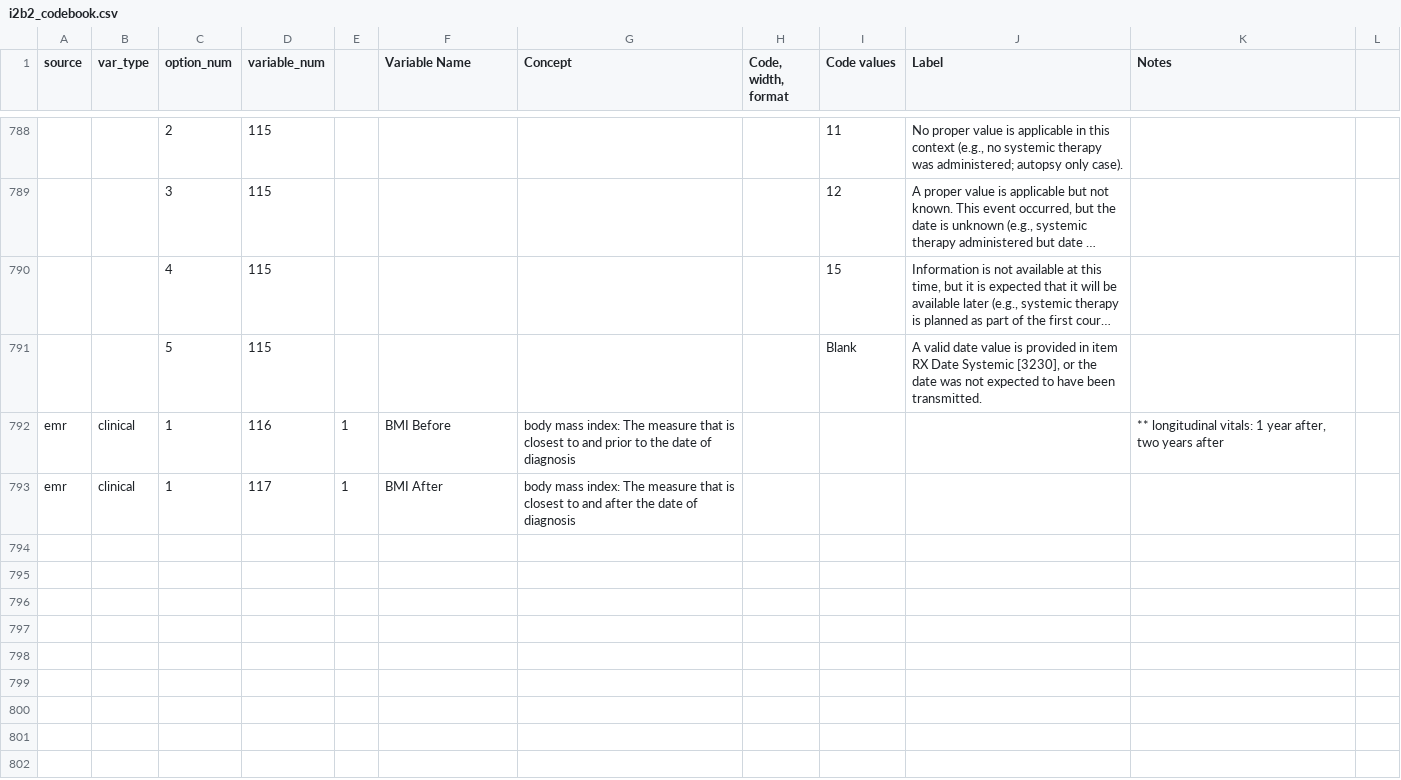
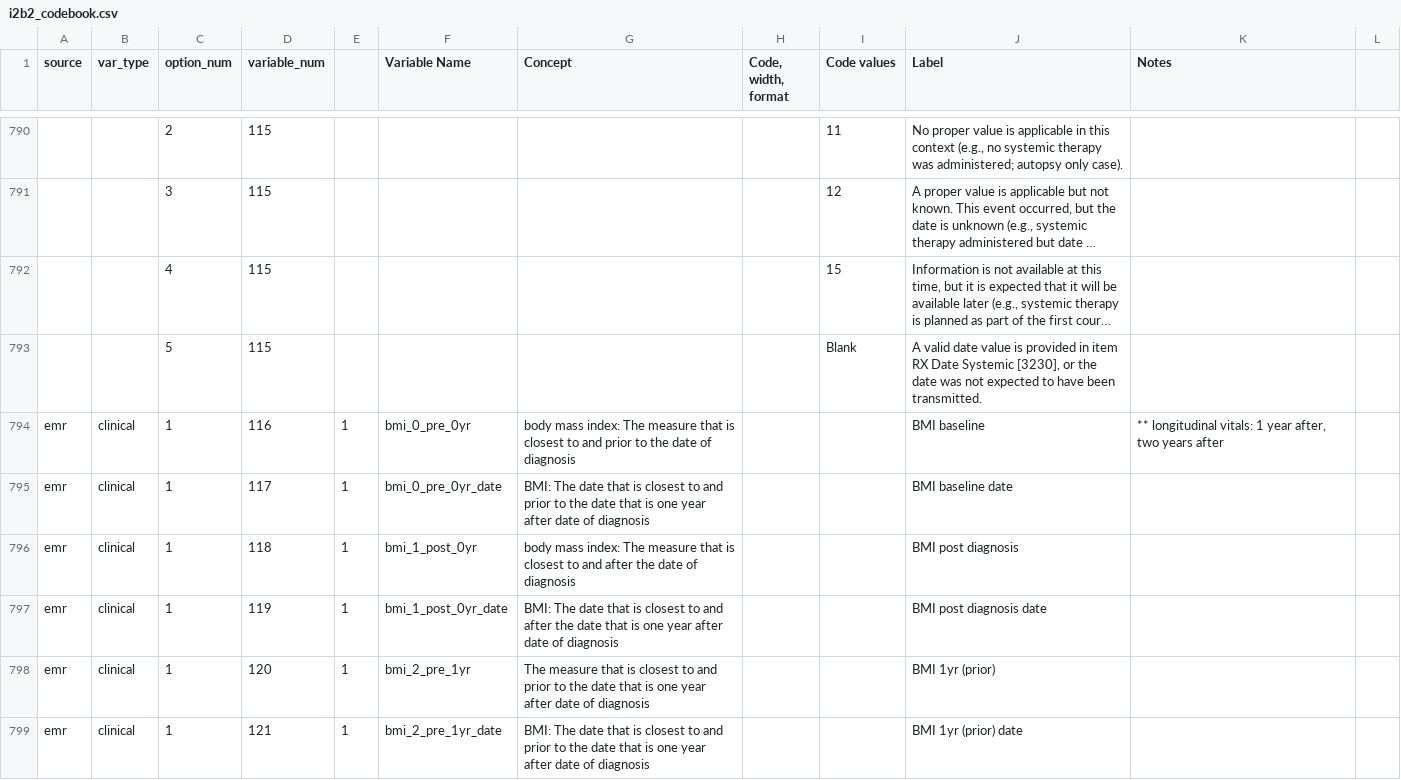
Before and after one commit to kumc-bmi/bc_qa, a CSV file: i2b2_codebook.csv, drawn as a sheet; only a part is shown, gaps mark what is left out; long unchanged cells end in …; addresses are those after the commit; the diff covers the shown part only; the diff names each change by its address in the sheet, - before the commit and + after, or states it on an @@ line.

```diff
--- a/i2b2_codebook.csv
+++ b/i2b2_codebook.csv
-F794 (Variable Name): BMI Before
+F794 (Variable Name): bmi_0_pre_0yr
-J794 (Label): (empty)
+J794 (Label): BMI baseline
-F795 (Variable Name): BMI After
+F795 (Variable Name): bmi_0_pre_0yr_date
-G795 (Concept): body mass index: The measure that is closest to and after the date of…
+G795 (Concept): BMI: The date that is closest to and prior to the date that is one year after date of…
-J795 (Label): (empty)
+J795 (Label): BMI baseline date
+row 796: emr | clinical | 1 | 118 | 1 | bmi_1_post_0yr | body mass index: The measure that is closest to and after the date of diagnosis |  |  | BMI post diagnosis
+row 797: emr | clinical | 1 | 119 | 1 | bmi_1_post_0yr_date | BMI: The date that is closest to and after the date that is one year after date of diagnosis |  |  | BMI post diagnosis date
+row 798: emr | clinical | 1 | 120 | 1 | bmi_2_pre_1yr | The measure that is closest to and prior to the date that is one year after date of diagnosis |  |  | BMI 1yr (prior)
+row 799: emr | clinical | 1 | 121 | 1 | bmi_2_pre_1yr_date | BMI: The date that is closest to and prior to the date that is one year after date of diagnosis |  |  | BMI 1yr (prior) date
```
Also changed, not shown: 8 added rows and 4 edited cells elsewhere in this file, bc_codebook_ddict.csv.
